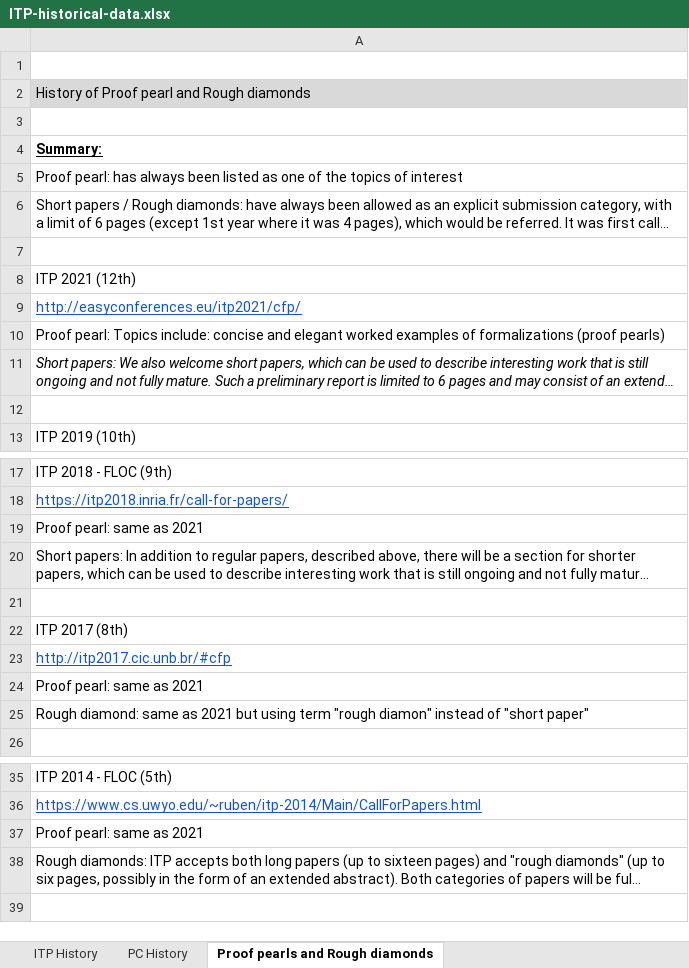
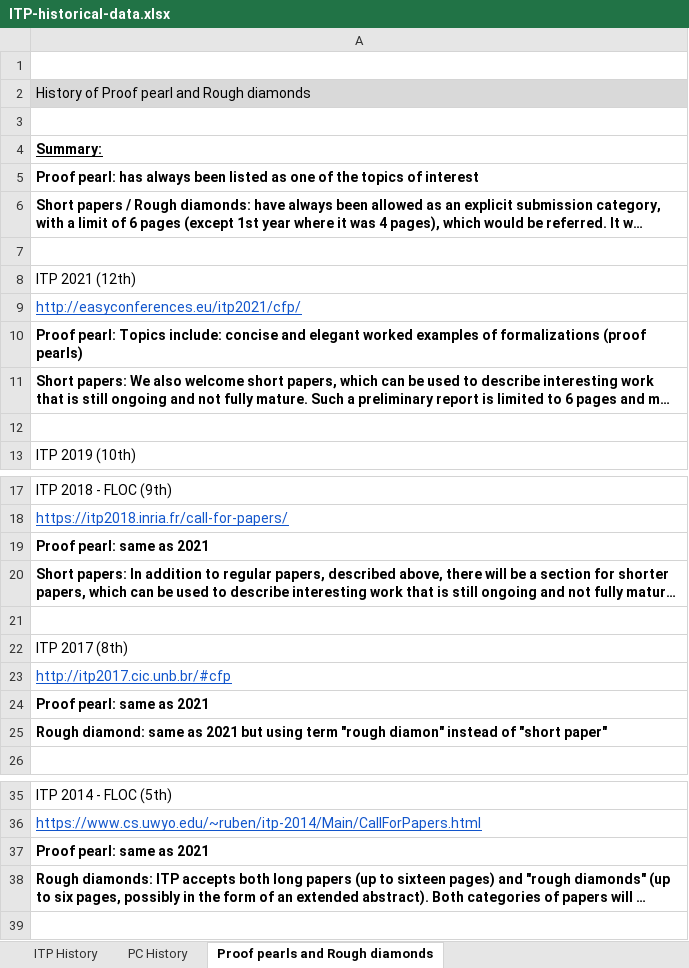
Before and after one commit to ybertot/itp-conference.github.io, an Excel workbook: assets/downloads/ITP-historical-data.xlsx, sheet Proof pearls and Rough diamonds, drawn as a sheet; only a part is shown, gaps mark what is left out; long unchanged cells end in …; values as stored, in another font and other column widths than the file's, no borders; the diff names each change by its address in the sheet, - before the commit and + after, or states it on an @@ line.

```diff
--- a/assets/downloads/ITP-historical-data.xlsx (sheet Proof pearls and Rough diamonds)
+++ b/assets/downloads/ITP-historical-data.xlsx (sheet Proof pearls and Rough diamonds)
-A5:A6 bold: off
+A5:A6 bold: on
-A10:A11 bold: off
+A10:A11 bold: on
-A11 italic: on
+A11 italic: off
-A19:A20 bold: off
+A19:A20 bold: on
-A24:A25 bold: off
+A24:A25 bold: on
-A37:A38 bold: off
+A37:A38 bold: on
```
Also changed, not shown: sheet PC History, sheet ITP History, formulas that keep their value.
